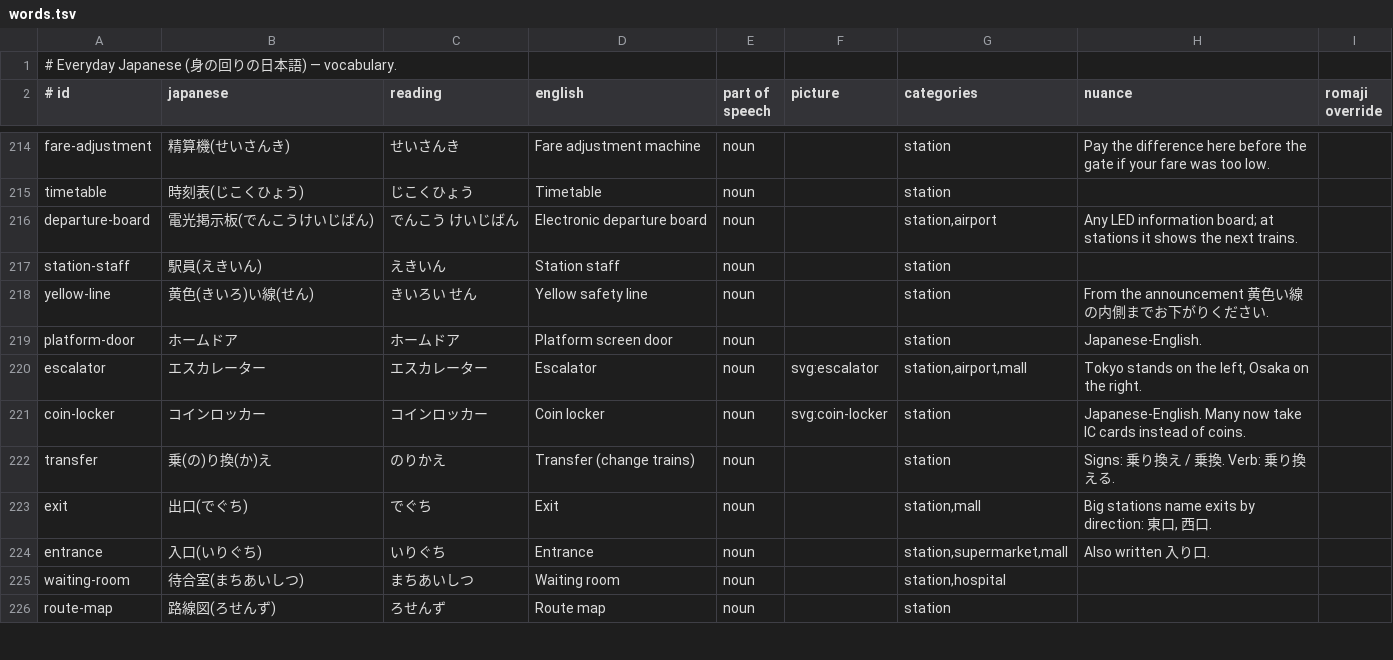
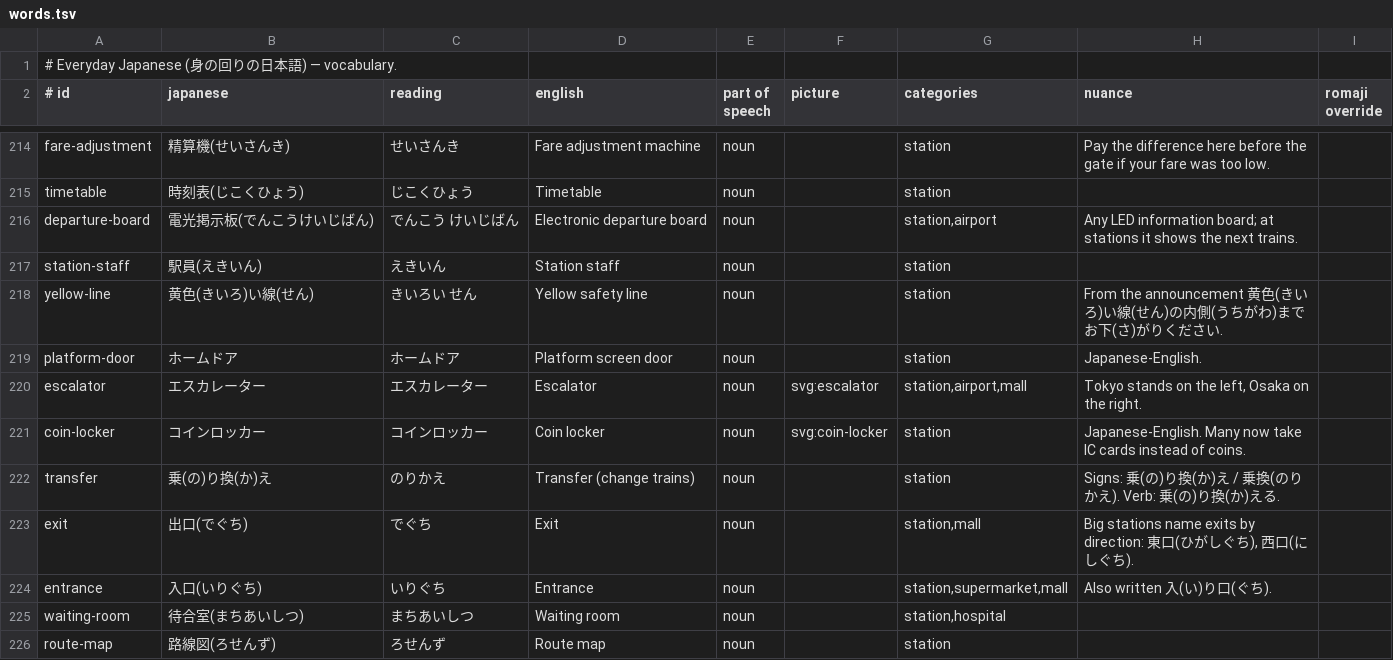
Before and after one commit to mayva-tech/JLPT-Trainer, a TSV file: scripts/everyday/words.tsv, drawn as a sheet; only a part is shown, gaps mark what is left out; the diff covers the shown part only.

```diff
--- a/scripts/everyday/words.tsv
+++ b/scripts/everyday/words.tsv
@@ -217,3 +217,3 @@ departure-board|電光掲示板(でんこうけいじばん)|でんこう けい
 station-staff|駅員(えきいん)|えきいん|Station staff|noun||station||
-yellow-line|黄色(きいろ)い線(せん)|きいろい せん|Yellow safety line|noun||station|From the announcement 黄色い線の内側までお下がりください.|
+yellow-line|黄色(きいろ)い線(せん)|きいろい せん|Yellow safety line|noun||station|From the announcement 黄色(きいろ)い線(せん)の内側(うちがわ)までお下(さ)がりください.|
 platform-door|ホームドア|ホームドア|Platform screen door|noun||station|Japanese-English.|
@@ -221,5 +221,5 @@ escalator|エスカレーター|エスカレーター|Escalator|noun|svg:escalat
 coin-locker|コインロッカー|コインロッカー|Coin locker|noun|svg:coin-locker|station|Japanese-English. Many now take IC cards instead of coins.|
-transfer|乗(の)り換(か)え|のりかえ|Transfer (change trains)|noun||station|Signs: 乗り換え / 乗換. Verb: 乗り換える.|
-exit|出口(でぐち)|でぐち|Exit|noun||station,mall|Big stations name exits by direction: 東口, 西口.|
-entrance|入口(いりぐち)|いりぐち|Entrance|noun||station,supermarket,mall|Also written 入り口.|
+transfer|乗(の)り換(か)え|のりかえ|Transfer (change trains)|noun||station|Signs: 乗(の)り換(か)え / 乗換(のりかえ). Verb: 乗(の)り換(か)える.|
+exit|出口(でぐち)|でぐち|Exit|noun||station,mall|Big stations name exits by direction: 東口(ひがしぐち), 西口(にしぐち).|
+entrance|入口(いりぐち)|いりぐち|Entrance|noun||station,supermarket,mall|Also written 入(い)り口(ぐち).|
 waiting-room|待合室(まちあいしつ)|まちあいしつ|Waiting room|noun||station,hospital||
```
Also changed, not shown: 60 edited cells elsewhere in this file, scripts/everyday/categories.tsv, 19 other files.
